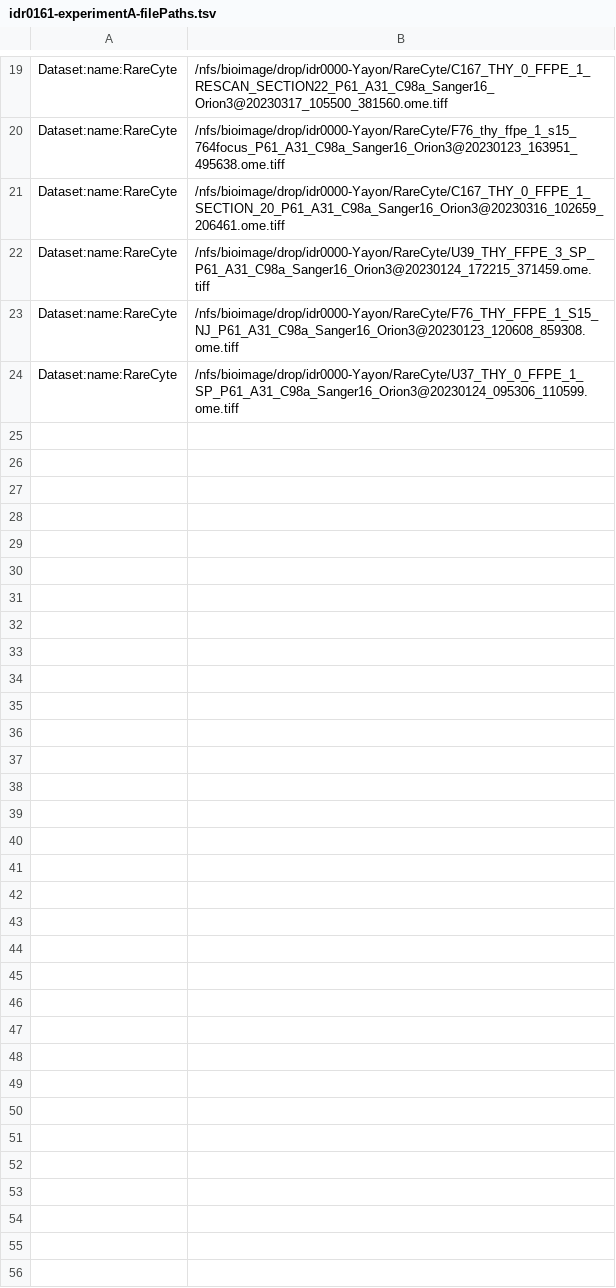
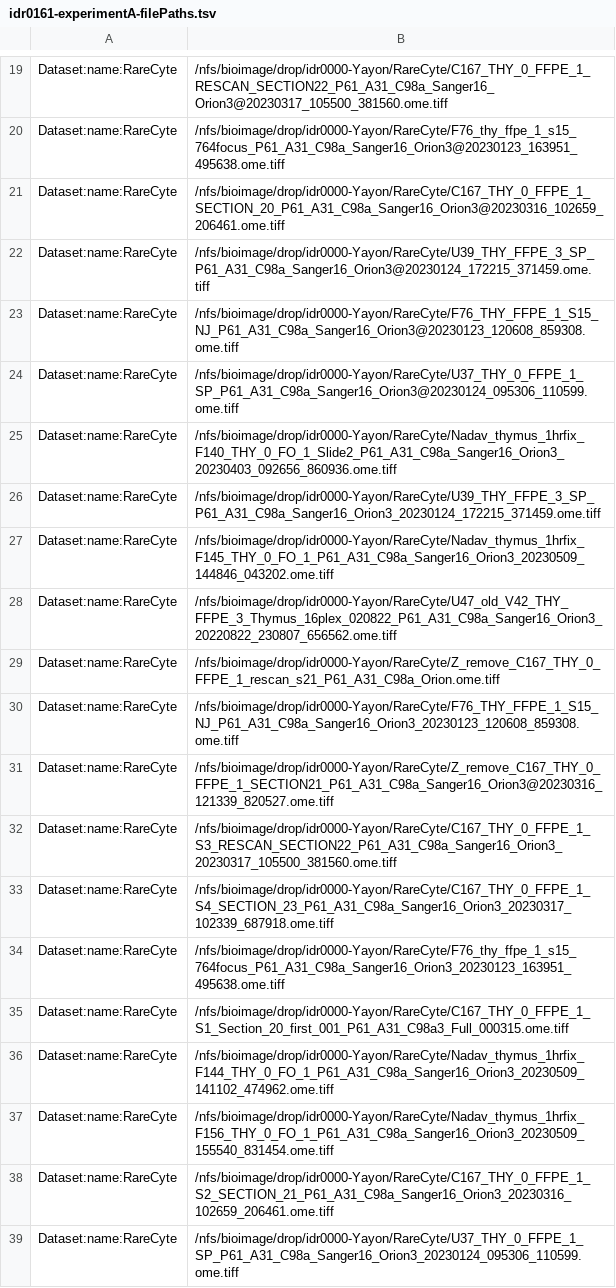
Before and after one commit to IDR/idr0161-yayon-thymus, a TSV file: experimentA/idr0161-experimentA-filePaths.tsv, drawn as a sheet; only a part is shown, gaps mark what is left out; the diff names each change by its address in the sheet, - before the commit and + after, or states it on an @@ line.

Commit message:
Add newly uploaded files

```diff
--- a/experimentA/idr0161-experimentA-filePaths.tsv
+++ b/experimentA/idr0161-experimentA-filePaths.tsv
+row 25: Dataset:name:RareCyte | /nfs/bioimage/drop/idr0000-Yayon/RareCyte/Nadav_thymus_1hrfix_F140_THY_0_FO_1_Slide2_P61_A31_C98a_Sanger16_Orion3_20230403_092656_860936.ome.tiff
+row 26: Dataset:name:RareCyte | /nfs/bioimage/drop/idr0000-Yayon/RareCyte/U39_THY_FFPE_3_SP_P61_A31_C98a_Sanger16_Orion3_20230124_172215_371459.ome.tiff
+row 27: Dataset:name:RareCyte | /nfs/bioimage/drop/idr0000-Yayon/RareCyte/Nadav_thymus_1hrfix_F145_THY_0_FO_1_P61_A31_C98a_Sanger16_Orion3_20230509_144846_043202.ome.tiff
+row 28: Dataset:name:RareCyte | /nfs/bioimage/drop/idr0000-Yayon/RareCyte/U47_old_V42_THY_FFPE_3_Thymus_16plex_020822_P61_A31_C98a_Sanger16_Orion3_20220822_230807_656562.ome.tiff
+row 29: Dataset:name:RareCyte | /nfs/bioimage/drop/idr0000-Yayon/RareCyte/Z_remove_C167_THY_0_FFPE_1_rescan_s21_P61_A31_C98a_Orion.ome.tiff
+row 30: Dataset:name:RareCyte | /nfs/bioimage/drop/idr0000-Yayon/RareCyte/F76_THY_FFPE_1_S15_NJ_P61_A31_C98a_Sanger16_Orion3_20230123_120608_859308.ome.tiff
+row 31: Dataset:name:RareCyte | /nfs/bioimage/drop/idr0000-Yayon/RareCyte/Z_remove_C167_THY_0_FFPE_1_SECTION21_P61_A31_C98a_Sanger16_Orion3@20230316_121339_820527.ome.tiff
+row 32: Dataset:name:RareCyte | /nfs/bioimage/drop/idr0000-Yayon/RareCyte/C167_THY_0_FFPE_1_S3_RESCAN_SECTION22_P61_A31_C98a_Sanger16_Orion3_20230317_105500_381560.ome.tiff
+row 33: Dataset:name:RareCyte | /nfs/bioimage/drop/idr0000-Yayon/RareCyte/C167_THY_0_FFPE_1_S4_SECTION_23_P61_A31_C98a_Sanger16_Orion3_20230317_102339_687918.ome.tiff
+row 34: Dataset:name:RareCyte | /nfs/bioimage/drop/idr0000-Yayon/RareCyte/F76_thy_ffpe_1_s15_764focus_P61_A31_C98a_Sanger16_Orion3_20230123_163951_495638.ome.tiff
+row 35: Dataset:name:RareCyte | /nfs/bioimage/drop/idr0000-Yayon/RareCyte/C167_THY_0_FFPE_1_S1_Section_20_first_001_P61_A31_C98a3_Full_000315.ome.tiff
+row 36: Dataset:name:RareCyte | /nfs/bioimage/drop/idr0000-Yayon/RareCyte/Nadav_thymus_1hrfix_F144_THY_0_FO_1_P61_A31_C98a_Sanger16_Orion3_20230509_141102_474962.ome.tiff
+row 37: Dataset:name:RareCyte | /nfs/bioimage/drop/idr0000-Yayon/RareCyte/Nadav_thymus_1hrfix_F156_THY_0_FO_1_P61_A31_C98a_Sanger16_Orion3_20230509_155540_831454.ome.tiff
+row 38: Dataset:name:RareCyte | /nfs/bioimage/drop/idr0000-Yayon/RareCyte/C167_THY_0_FFPE_1_S2_SECTION_21_P61_A31_C98a_Sanger16_Orion3_20230316_102659_206461.ome.tiff
+row 39: Dataset:name:RareCyte | /nfs/bioimage/drop/idr0000-Yayon/RareCyte/U37_THY_0_FFPE_1_SP_P61_A31_C98a_Sanger16_Orion3_20230124_095306_110599.ome.tiff
```
